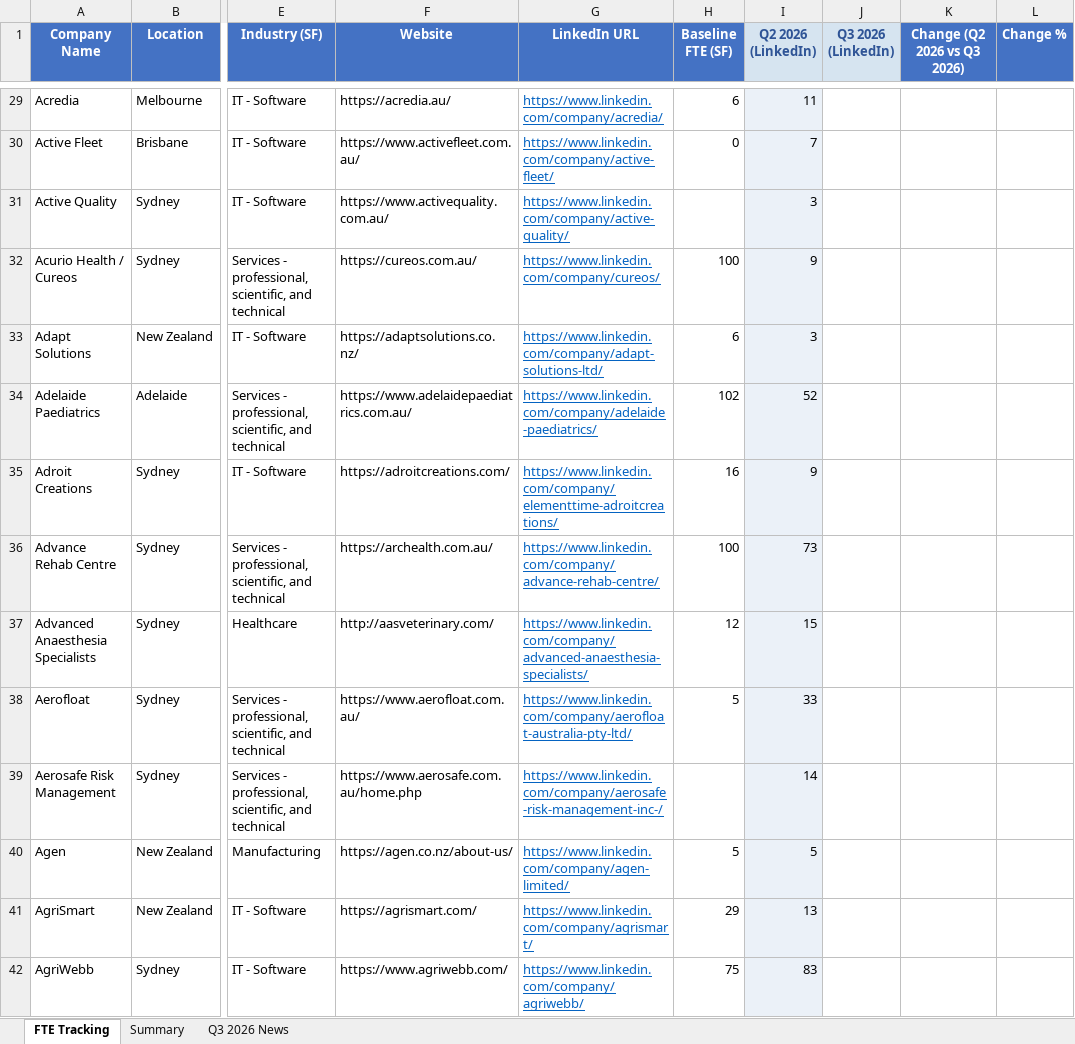
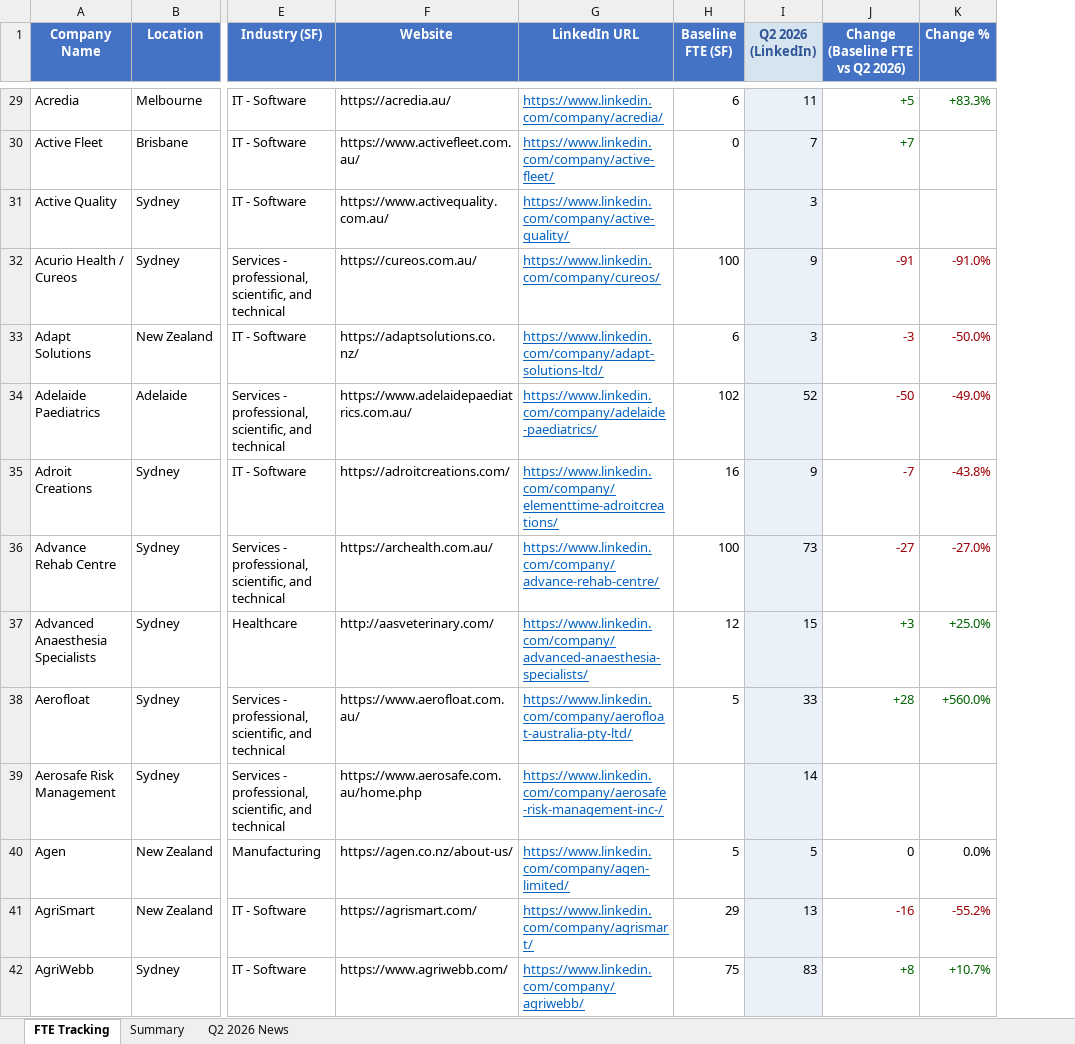
Before and after one commit to armitage-associates/armitage-outreach-automation, an Excel workbook: GOWT_mid_low.xlsx, sheet FTE Tracking, drawn as a sheet; only a part is shown, gaps mark what is left out; values as stored, in another font and other column widths than the file's, no borders; removed rows and columns are numbered as before the commit, all else as after; the diff covers the shown part only; the diff names each change by its address in the sheet, - before the commit and + after, or states it on an @@ line.

```diff
--- a/GOWT_mid_low.xlsx (sheet FTE Tracking)
+++ b/GOWT_mid_low.xlsx (sheet FTE Tracking)
-sheet tab: Q3 2026 News
+sheet tab: Q2 2026 News
-column J (Q3 2026 (LinkedIn)), empty
-column K (Change (Q2 2026 vs Q3 2026)), empty
+column J (Change (Baseline FTE vs Q2 2026)), rows 29-42: +5 | +7 |  | -91 | -3 | -50 | -7 | -27 | +3 | +28 |  | 0 | -16 | +8
-K29 (Change %): (empty)
+K29 (Change %): +83.3%
-K32 (Change %): (empty)
+K32 (Change %): -91.0%
-K33 (Change %): (empty)
+K33 (Change %): -50.0%
-K34 (Change %): (empty)
+K34 (Change %): -49.0%
-K35 (Change %): (empty)
+K35 (Change %): -43.8%
-K36 (Change %): (empty)
+K36 (Change %): -27.0%
-K37 (Change %): (empty)
+K37 (Change %): +25.0%
-K38 (Change %): (empty)
+K38 (Change %): +560.0%
-K40 (Change %): (empty)
+K40 (Change %): 0.0%
-K41 (Change %): (empty)
+K41 (Change %): -55.2%
-K42 (Change %): (empty)
+K42 (Change %): +10.7%
```
Also changed, not shown: 642 edited cells and cell formats elsewhere in this sheet, sheet Q2 2026 News, sheet Summary.
